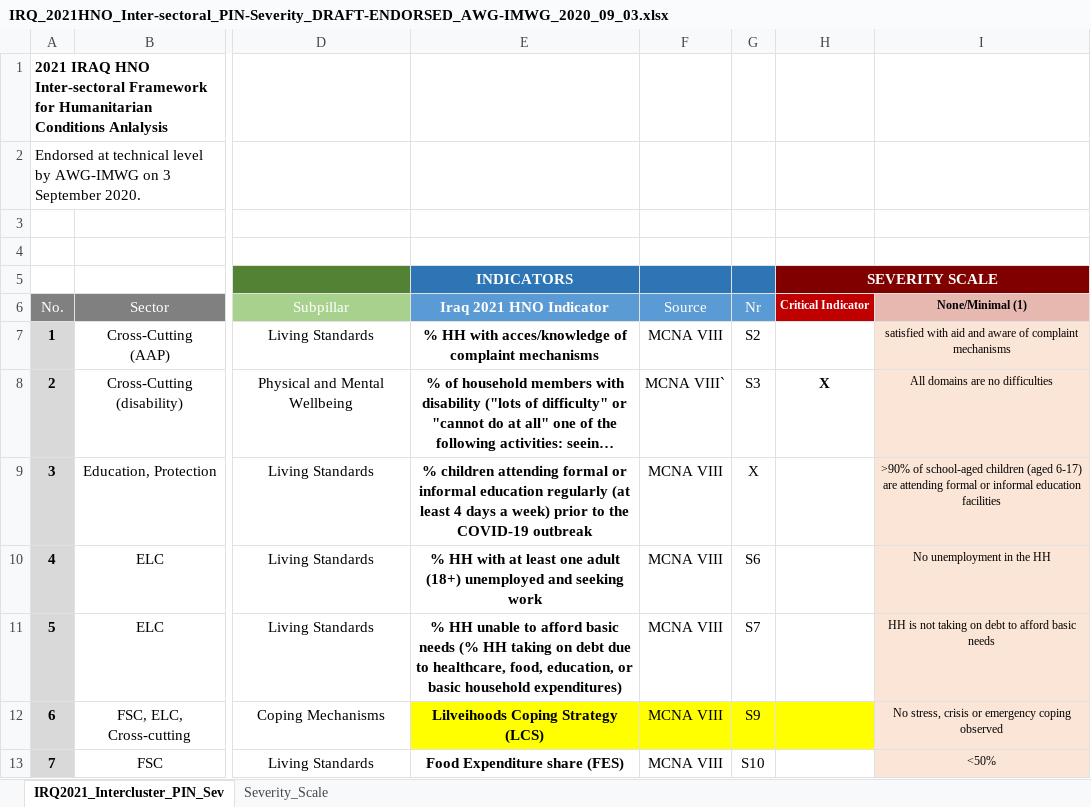
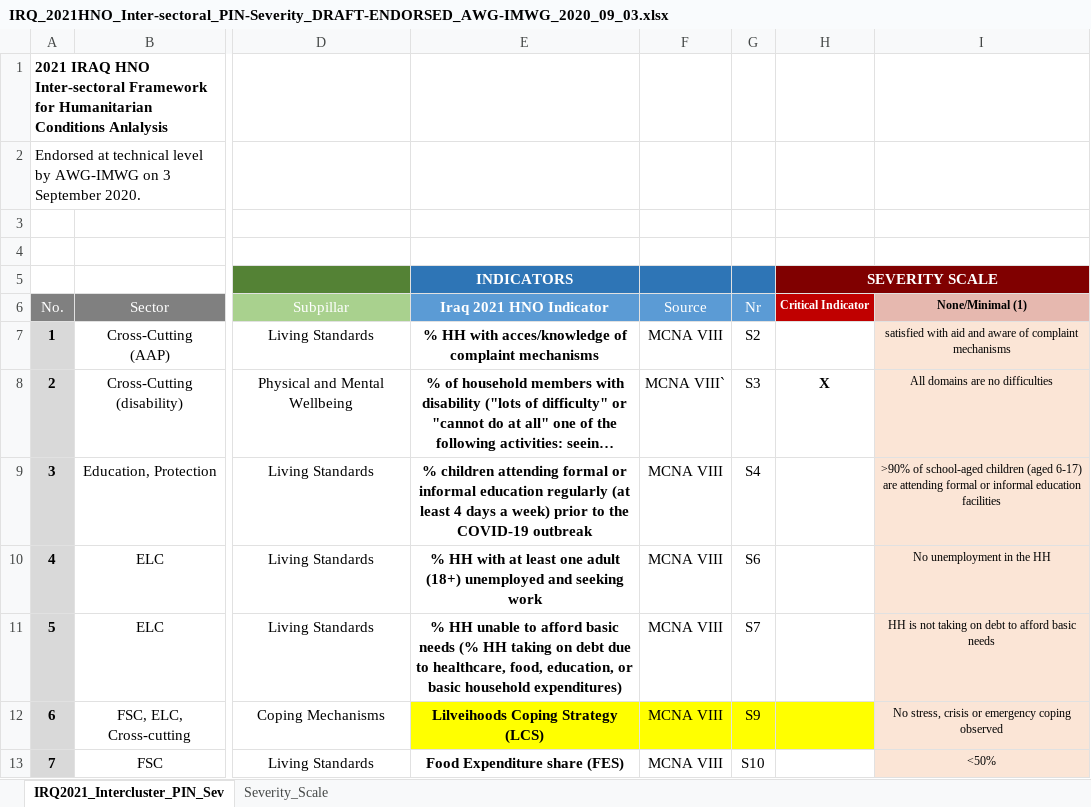
Before and after one commit to rawa-o-mohammed/MCNA20_Analysis_IRQ, an Excel workbook: IRQ_2021HNO_Inter-sectoral_PIN-Severity_DRAFT-ENDORSED_AWG-IMWG_2020_09_03.xlsx, sheet IRQ2021_Intercluster_PIN_Sev, drawn as a sheet; only a part is shown, gaps mark what is left out; long unchanged cells end in …; values as stored, in another font and other column widths than the file's, no borders; the diff names each change by its address in the sheet, - before the commit and + after, or states it on an @@ line.

```diff
--- a/IRQ_2021HNO_Inter-sectoral_PIN-Severity_DRAFT-ENDORSED_AWG-IMWG_2020_09_03.xlsx (sheet IRQ2021_Intercluster_PIN_Sev)
+++ b/IRQ_2021HNO_Inter-sectoral_PIN-Severity_DRAFT-ENDORSED_AWG-IMWG_2020_09_03.xlsx (sheet IRQ2021_Intercluster_PIN_Sev)
-G9 (Nr): X
+G9 (Nr): S4
```
Also changed, not shown: 8 other files.
